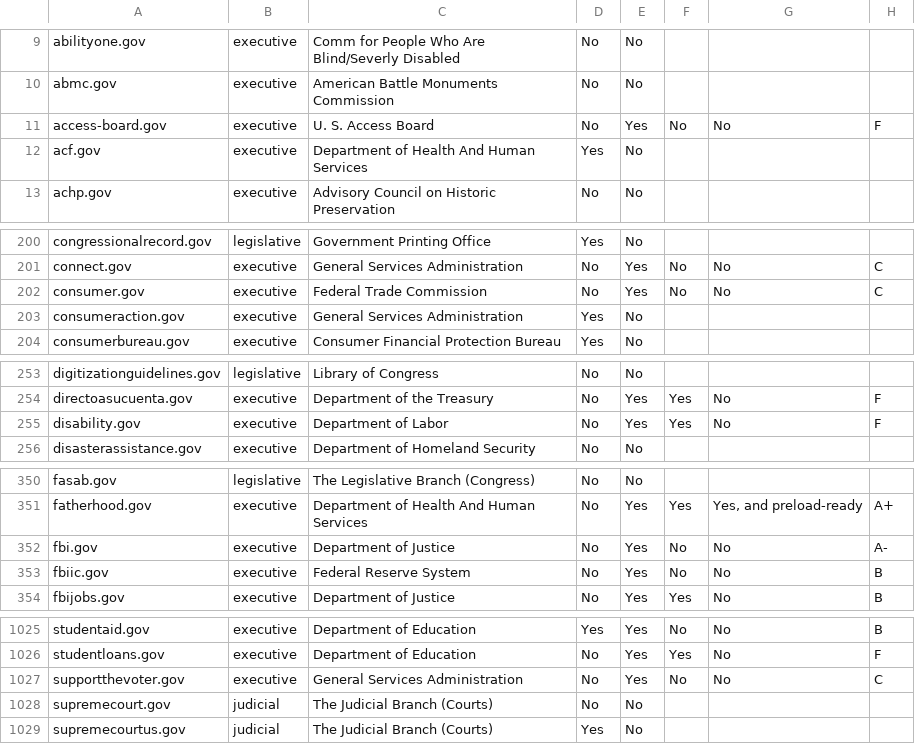
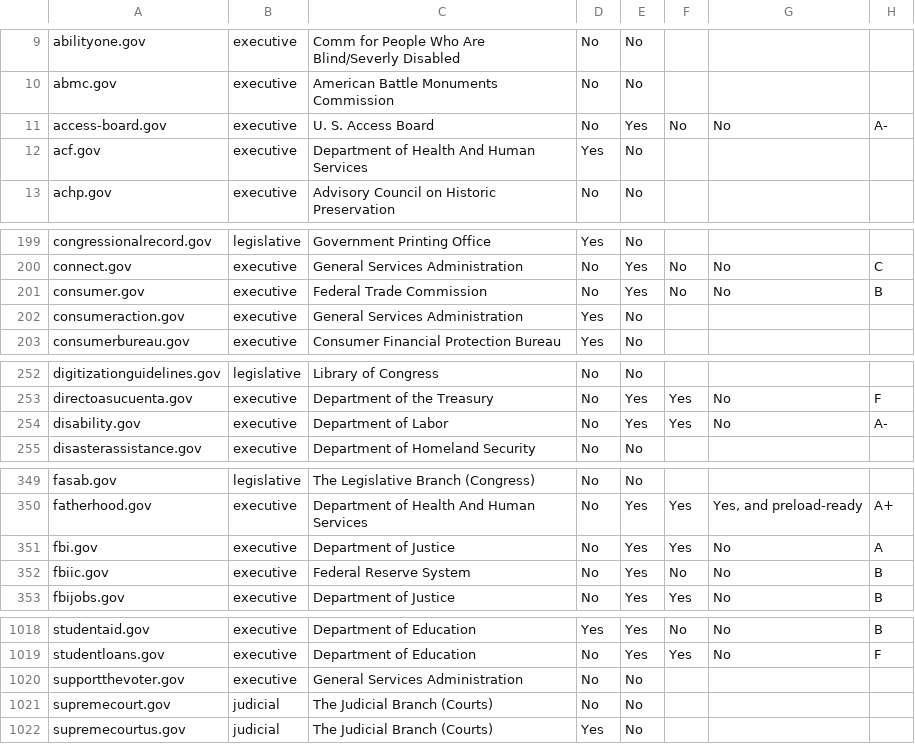
Before and after one commit to 18F/pulse, a CSV file: assets/data/tables/https/https-domains.csv, drawn as a sheet; only a part is shown, gaps mark what is left out; the diff covers the shown part only.

```diff
--- a/assets/data/tables/https/https-domains.csv
+++ b/assets/data/tables/https/https-domains.csv
@@ -10,3 +10,3 @@ abilityone.gov,executive,Comm for People Who Are Blind/Severly Disabled,No,No,,,
 abmc.gov,executive,American Battle Monuments Commission,No,No,,,
-access-board.gov,executive,U. S. Access Board,No,Yes,No,No,F
+access-board.gov,executive,U. S. Access Board,No,Yes,No,No,A-
 acf.gov,executive,Department of Health And Human Services,Yes,No,,,
@@ -201,3 +200,3 @@ congressionalrecord.gov,legislative,Government Printing Office,Yes,No,,,
 connect.gov,executive,General Services Administration,No,Yes,No,No,C
-consumer.gov,executive,Federal Trade Commission,No,Yes,No,No,C
+consumer.gov,executive,Federal Trade Commission,No,Yes,No,No,B
 consumeraction.gov,executive,General Services Administration,Yes,No,,,
@@ -254,3 +253,3 @@ digitizationguidelines.gov,legislative,Library of Congress,No,No,,,
 directoasucuenta.gov,executive,Department of the Treasury,No,Yes,Yes,No,F
-disability.gov,executive,Department of Labor,No,Yes,Yes,No,F
+disability.gov,executive,Department of Labor,No,Yes,Yes,No,A-
 disasterassistance.gov,executive,Department of Homeland Security,No,No,,,
@@ -351,3 +350,3 @@ fasab.gov,legislative,The Legislative Branch (Congress),No,No,,,
 fatherhood.gov,executive,Department of Health And Human Services,No,Yes,Yes,"Yes, and preload-ready",A+
-fbi.gov,executive,Department of Justice,No,Yes,No,No,A-
+fbi.gov,executive,Department of Justice,No,Yes,Yes,No,A
 fbiic.gov,executive,Federal Reserve System,No,Yes,No,No,B
@@ -1026,3 +1019,3 @@ studentaid.gov,executive,Department of Education,Yes,Yes,No,No,B
 studentloans.gov,executive,Department of Education,No,Yes,Yes,No,F
-supportthevoter.gov,executive,General Services Administration,No,Yes,No,No,C
+supportthevoter.gov,executive,General Services Administration,No,No,,,
 supremecourt.gov,judicial,The Judicial Branch (Courts),No,No,,,
```
Also changed, not shown: 7 removed rows and 22 edited cells elsewhere in this file, 3 other files.
